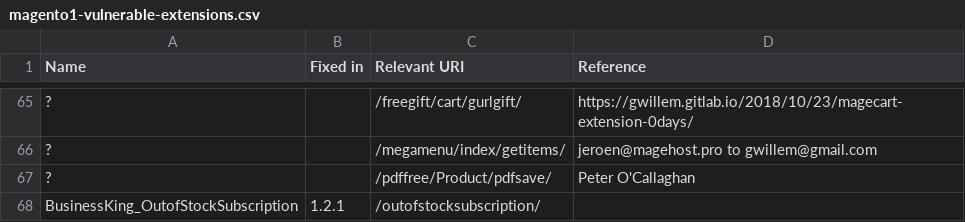
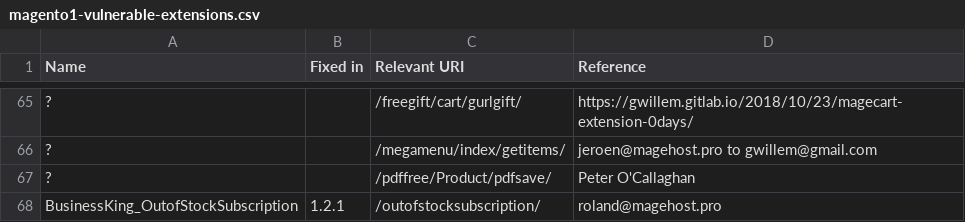
Before and after one commit to sansecio/magevulndb, a CSV file: magento1-vulnerable-extensions.csv, drawn as a sheet; only a part is shown, gaps mark what is left out; the diff names each change by its address in the sheet, - before the commit and + after, or states it on an @@ line.

Commit message:
Add reference

```diff
--- a/magento1-vulnerable-extensions.csv
+++ b/magento1-vulnerable-extensions.csv
-D68 (Reference): (empty)
+D68 (Reference): roland@magehost.pro
```
